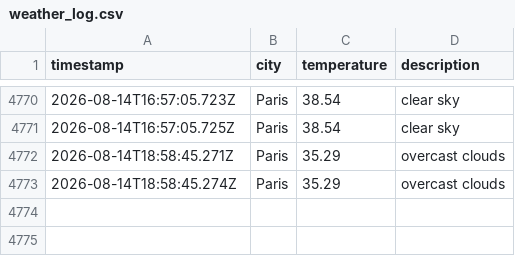
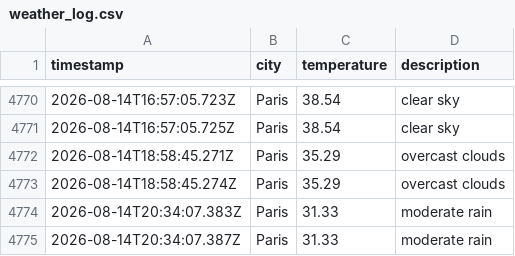
Before and after one commit to alex19heath-ui/Data-Ops-weather-js, a CSV file: data/weather_log.csv, drawn as a sheet; only a part is shown, gaps mark what is left out; the diff names each change by its address in the sheet, - before the commit and + after, or states it on an @@ line.

```diff
--- a/data/weather_log.csv
+++ b/data/weather_log.csv
+row 4774: 2026-08-14T20:34:07.383Z | Paris | 31.33 | moderate rain
+row 4775: 2026-08-14T20:34:07.387Z | Paris | 31.33 | moderate rain
```
Also changed, not shown: 1 other file.
